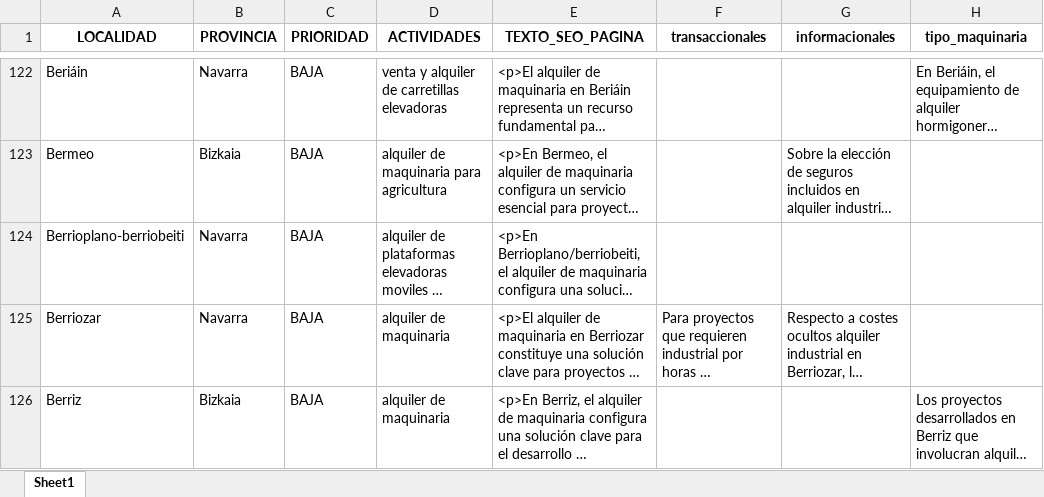
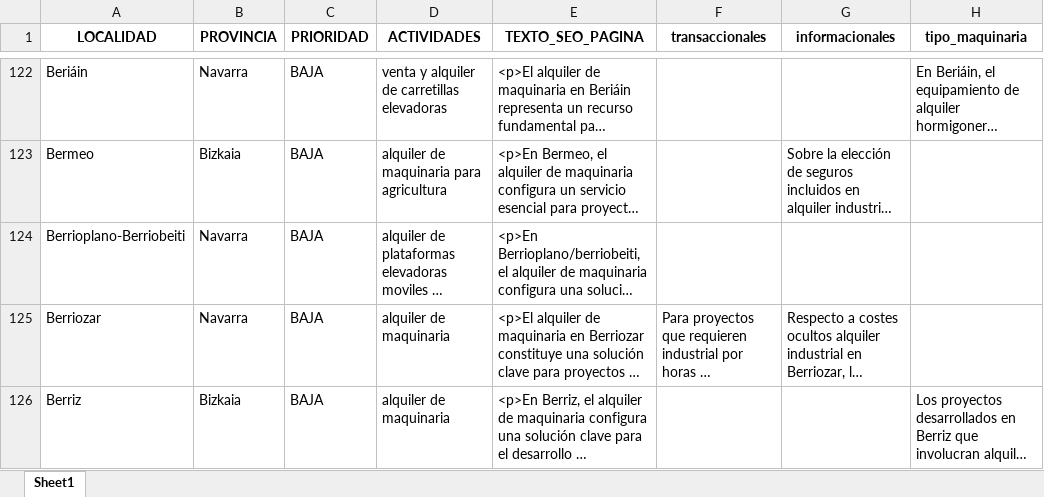
Before and after one commit to hectorarnaus/directorio, an Excel workbook: xslx/localidades.xlsx, sheet Sheet1, drawn as a sheet; only a part is shown, gaps mark what is left out; long unchanged cells end in …; values as stored, in another font and other column widths than the file's, no borders; the diff covers the shown part only; the diff names each change by its address in the sheet, - before the commit and + after, or states it on an @@ line.

```diff
--- a/xslx/localidades.xlsx (sheet Sheet1)
+++ b/xslx/localidades.xlsx (sheet Sheet1)
-A124 (LOCALIDAD): Berrioplano-berriobeiti
+A124 (LOCALIDAD): Berrioplano-Berriobeiti
```
Also changed, not shown: 41 edited cells elsewhere in this sheet, xslx/empresas.xlsx, 1 other file.
